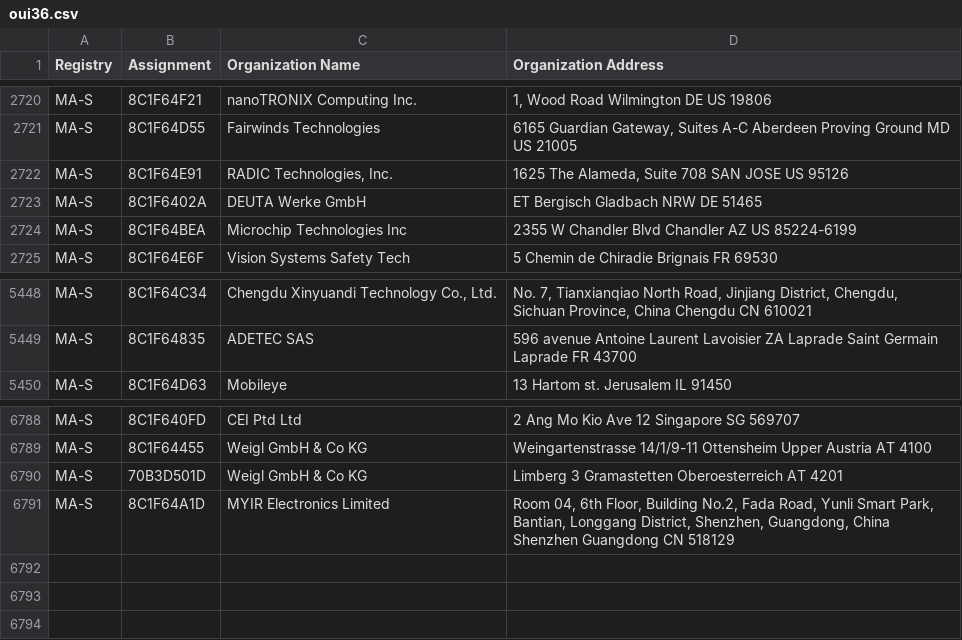
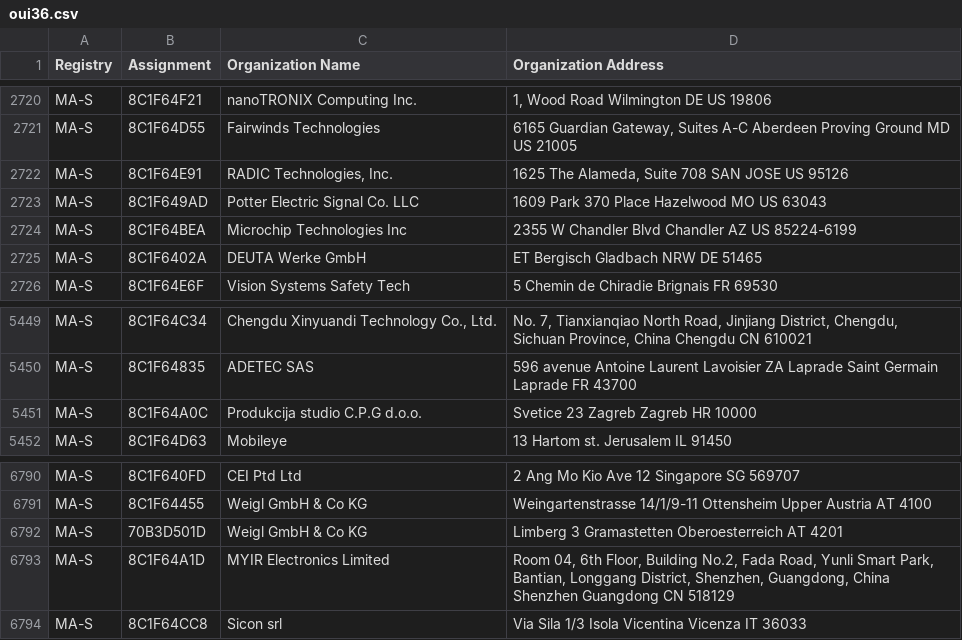
Before and after one commit to hdm/mac-tracker, a CSV file: data/ieee/oui36.csv, drawn as a sheet; only a part is shown, gaps mark what is left out.

```diff
--- a/data/ieee/oui36.csv
+++ b/data/ieee/oui36.csv
@@ -2722,4 +2722,5 @@ MA-S,8C1F64D55,Fairwinds Technologies,"6165 Guardian Gateway, Suites A-C  Aberde
 MA-S,8C1F64E91,"RADIC Technologies, Inc.","1625 The Alameda, Suite 708 SAN JOSE  US 95126 "
-MA-S,8C1F6402A,DEUTA Werke GmbH,ET Bergisch Gladbach NRW DE 51465
+MA-S,8C1F649AD,Potter Electric Signal Co. LLC,1609 Park 370 Place Hazelwood MO US 63043
 MA-S,8C1F64BEA,Microchip Technologies Inc,2355 W Chandler Blvd Chandler AZ US 85224-6199
+MA-S,8C1F6402A,DEUTA Werke GmbH,ET Bergisch Gladbach NRW DE 51465
 MA-S,8C1F64E6F,Vision Systems Safety Tech,5 Chemin de Chiradie Brignais  FR 69530
@@ -5449,2 +5450,3 @@ MA-S,8C1F64C34,"Chengdu Xinyuandi Technology Co., Ltd.","No. 7, Tianxianqiao Nor
 MA-S,8C1F64835,ADETEC SAS,596 avenue Antoine Laurent Lavoisier ZA Laprade Saint Germain Laprade  FR 43700
+MA-S,8C1F64A0C,Produkcija studio C.P.G d.o.o.,Svetice 23 Zagreb Zagreb HR 10000
 MA-S,8C1F64D63,Mobileye,13 Hartom st. Jerusalem  IL 91450
@@ -6791 +6793,2 @@ MA-S,70B3D501D,Weigl GmbH & Co KG,Limberg 3 Gramastetten Oberoesterreich AT 4201
 MA-S,8C1F64A1D,MYIR Electronics Limited,"Room 04, 6th Floor, Building No.2, Fada Road, Yunli Smart Park, Bantian, Longgang District, Shenzhen, Guangdong, China Shenzhen Guangdong CN 518129 "
+MA-S,8C1F64CC8,Sicon srl,Via Sila 1/3 Isola Vicentina Vicenza IT 36033
```
Also changed, not shown: data/ieee/mam.csv, 4 other files.
